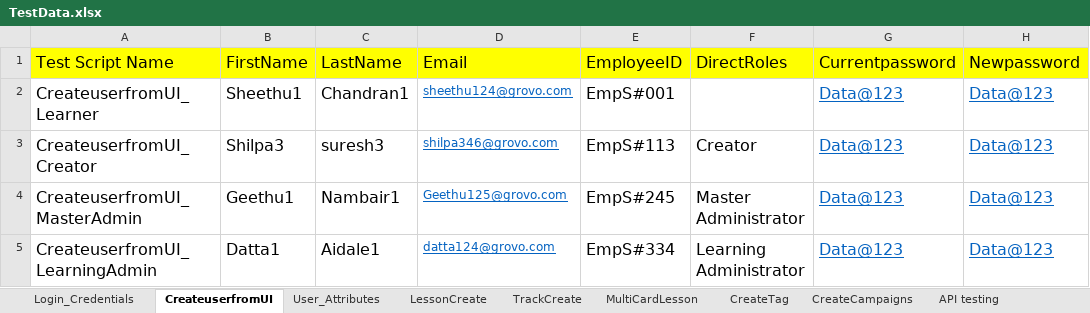
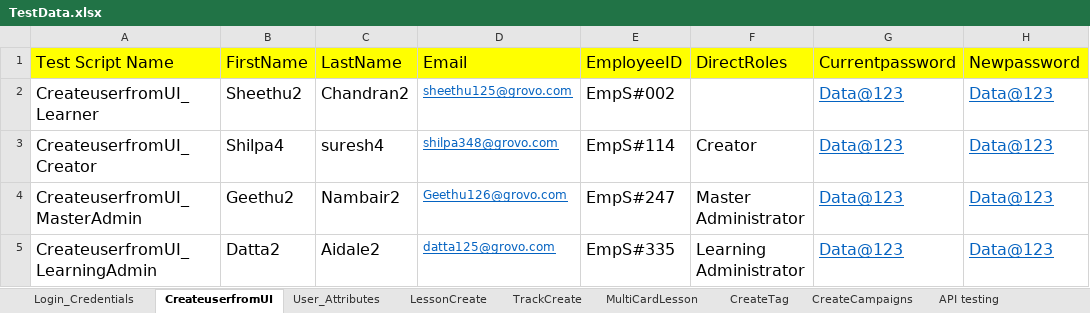
Before and after one commit to shavinlal/Grovo_Shavin, an Excel workbook: TestData.xlsx, sheet CreateuserfromUI, drawn as a sheet; values as stored, in another font and other column widths than the file's, no borders; the diff names each change by its address in the sheet, - before the commit and + after, or states it on an @@ line.

Commit message:
Add files via upload

```diff
--- a/TestData.xlsx (sheet CreateuserfromUI)
+++ b/TestData.xlsx (sheet CreateuserfromUI)
-B2 (FirstName): Sheethu1
+B2 (FirstName): Sheethu2
-C2 (LastName): Chandran1
+C2 (LastName): Chandran2
-D2 (Email): sheethu124@grovo.com
+D2 (Email): sheethu125@grovo.com
-E2 (EmployeeID): EmpS#001
+E2 (EmployeeID): EmpS#002
-B3 (FirstName): Shilpa3
+B3 (FirstName): Shilpa4
-C3 (LastName): suresh3
+C3 (LastName): suresh4
-D3 (Email): shilpa346@grovo.com
+D3 (Email): shilpa348@grovo.com
-E3 (EmployeeID): EmpS#113
+E3 (EmployeeID): EmpS#114
-B4 (FirstName): Geethu1
+B4 (FirstName): Geethu2
-C4 (LastName): Nambair1
+C4 (LastName): Nambair2
-D4 (Email): Geethu125@grovo.com
+D4 (Email): Geethu126@grovo.com
-E4 (EmployeeID): EmpS#245
+E4 (EmployeeID): EmpS#247
-B5 (FirstName): Datta1
+B5 (FirstName): Datta2
-C5 (LastName): Aidale1
+C5 (LastName): Aidale2
-D5 (Email): datta124@grovo.com
+D5 (Email): datta125@grovo.com
-E5 (EmployeeID): EmpS#334
+E5 (EmployeeID): EmpS#335
```
